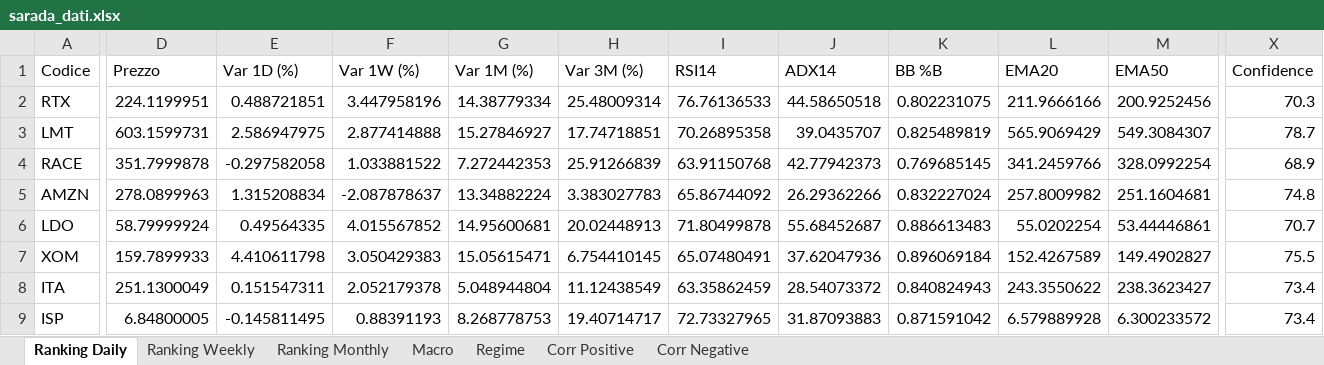
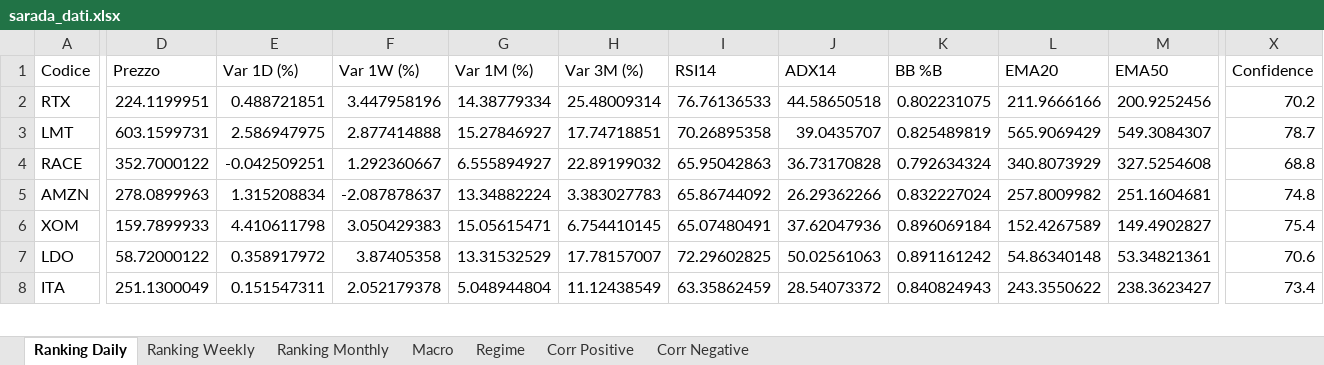
Before and after one commit to giapal96-star/jennifer-trading-dashbord, an Excel workbook: docs/sarada_dati.xlsx, sheet Ranking Daily, drawn as a sheet; only a part is shown, gaps mark what is left out; values as stored, in another font and other column widths than the file's, no borders; removed rows and columns are numbered as before the commit, all else as after; rows hold the shown columns only; the diff covers the shown part only; the diff names each change by its address in the sheet, - before the commit and + after, or states it on an @@ line.

```diff
--- a/docs/sarada_dati.xlsx (sheet Ranking Daily)
+++ b/docs/sarada_dati.xlsx (sheet Ranking Daily)
-X2 (Confidence): 70.3
+X2 (Confidence): 70.2
-D4 (Prezzo): 351.7999878
+D4 (Prezzo): 352.7000122
-E4 (Var 1D (%)): -0.297582058
+E4 (Var 1D (%)): -0.042509251
-F4 (Var 1W (%)): 1.033881522
+F4 (Var 1W (%)): 1.292360667
-G4 (Var 1M (%)): 7.272442353
+G4 (Var 1M (%)): 6.555894927
-H4 (Var 3M (%)): 25.91266839
+H4 (Var 3M (%)): 22.89199032
-I4 (RSI14): 63.91150768
+I4 (RSI14): 65.95042863
-J4 (ADX14): 42.77942373
+J4 (ADX14): 36.73170828
-K4 (BB %B): 0.769685145
+K4 (BB %B): 0.792634324
-L4 (EMA20): 341.2459766
+L4 (EMA20): 340.8073929
-M4 (EMA50): 328.0992254
+M4 (EMA50): 327.5254608
-X4 (Confidence): 68.9
+X4 (Confidence): 68.8
-row 6: LDO | 58.79999924 | 0.49564335 | 4.015567852 | 14.95600681 | 20.02448913 | 71.80499878 | 55.68452687 | 0.886613483 | 55.0202254 | 53.44446861 | 70.7
-X6 (Confidence): 75.5
+X6 (Confidence): 75.4
+row 7: LDO | 58.72000122 | 0.358917972 | 3.87405358 | 13.31532529 | 17.78157007 | 72.29602825 | 50.02561063 | 0.891161242 | 54.86340148 | 53.34821361 | 70.6
-row 9: ISP | 6.84800005 | -0.145811495 | 0.88391193 | 8.268778753 | 19.40714717 | 72.73327965 | 31.87093883 | 0.871591042 | 6.579889928 | 6.300233572 | 73.4
```
Also changed, not shown: 23 added rows, 22 removed rows and 547 edited cells elsewhere in this sheet, sheet Ranking Monthly, sheet Ranking Weekly, sheet Corr Positive, sheet Corr Negative, sheet Macro, sheet Regime, 2 other files.
